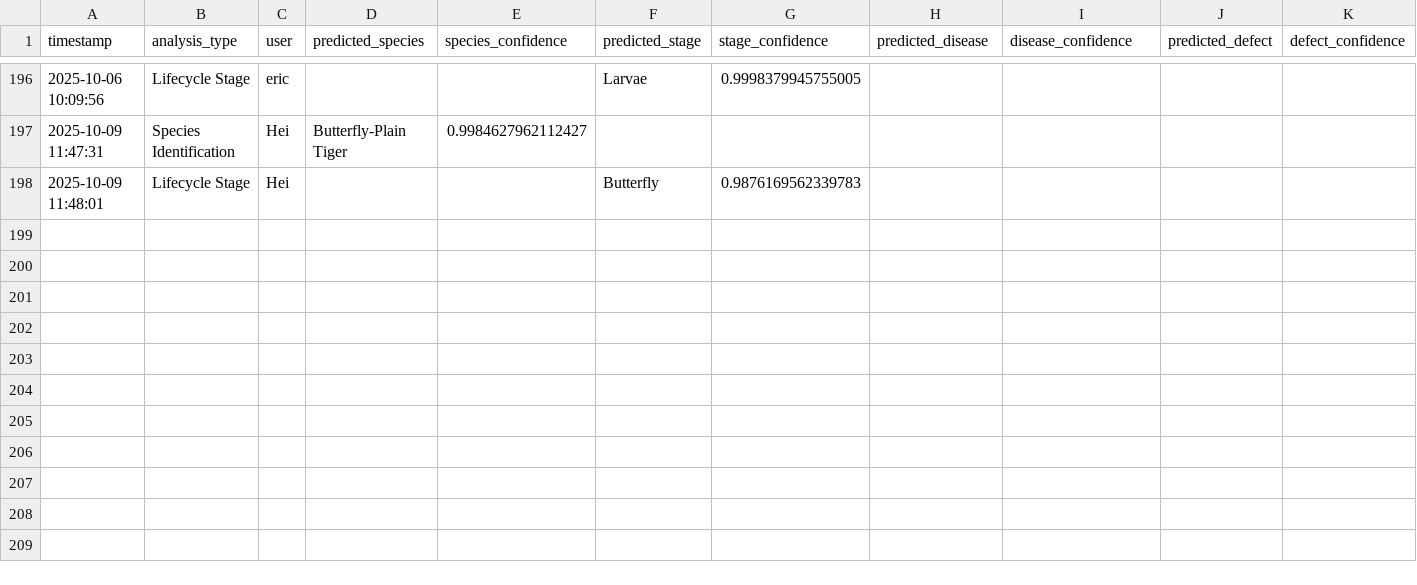
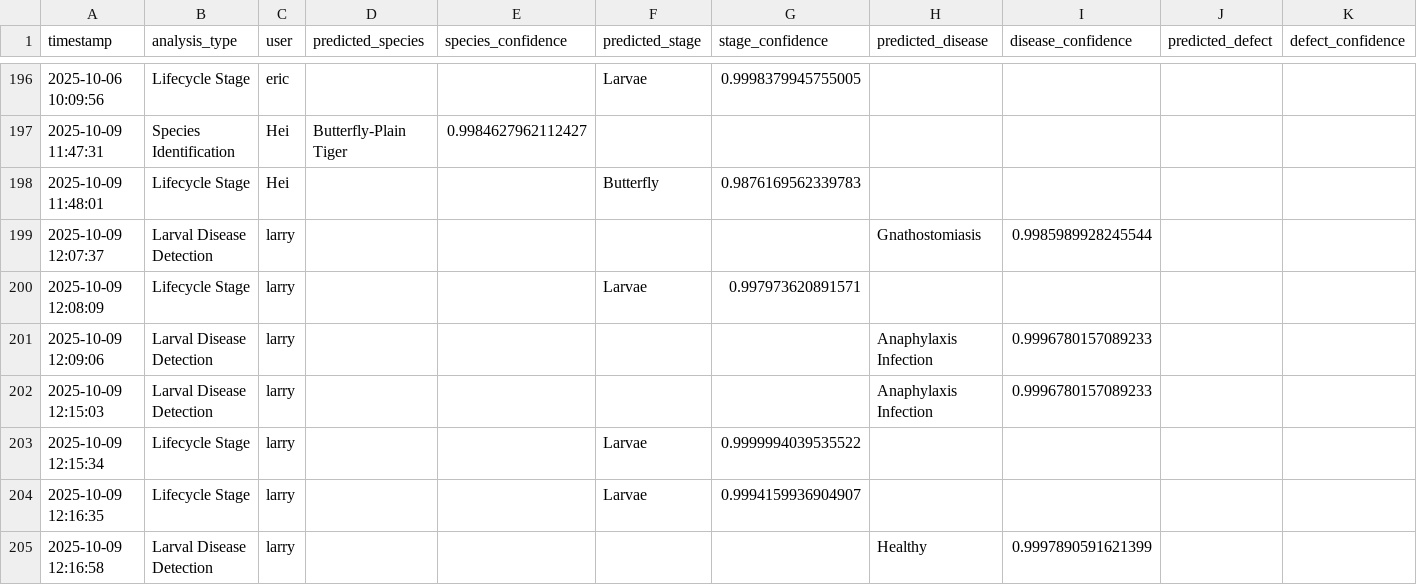
Before and after one commit to winjher/Butterfly-App-AI-Breeding-Management, a CSV file: ai_classifications.csv, drawn as a sheet; only a part is shown, gaps mark what is left out; rows hold the shown columns only; the diff names each change by its address in the sheet, - before the commit and + after, or states it on an @@ line.

```diff
--- a/ai_classifications.csv
+++ b/ai_classifications.csv
+row 199: 2025-10-09 12:07:37 | Larval Disease Detection | larry |  |  |  |  | Gnathostomiasis | 0.9985989928245544
+row 200: 2025-10-09 12:08:09 | Lifecycle Stage | larry |  |  | Larvae | 0.997973620891571
+row 201: 2025-10-09 12:09:06 | Larval Disease Detection | larry |  |  |  |  | Anaphylaxis Infection | 0.9996780157089233
+row 202: 2025-10-09 12:15:03 | Larval Disease Detection | larry |  |  |  |  | Anaphylaxis Infection | 0.9996780157089233
+row 203: 2025-10-09 12:15:34 | Lifecycle Stage | larry |  |  | Larvae | 0.9999994039535522
+row 204: 2025-10-09 12:16:35 | Lifecycle Stage | larry |  |  | Larvae | 0.9994159936904907
+row 205: 2025-10-09 12:16:58 | Larval Disease Detection | larry |  |  |  |  | Healthy | 0.9997890591621399
```
Also changed, not shown: breeding_batches.csv, breeding_tasks.csv, 4 other files.
